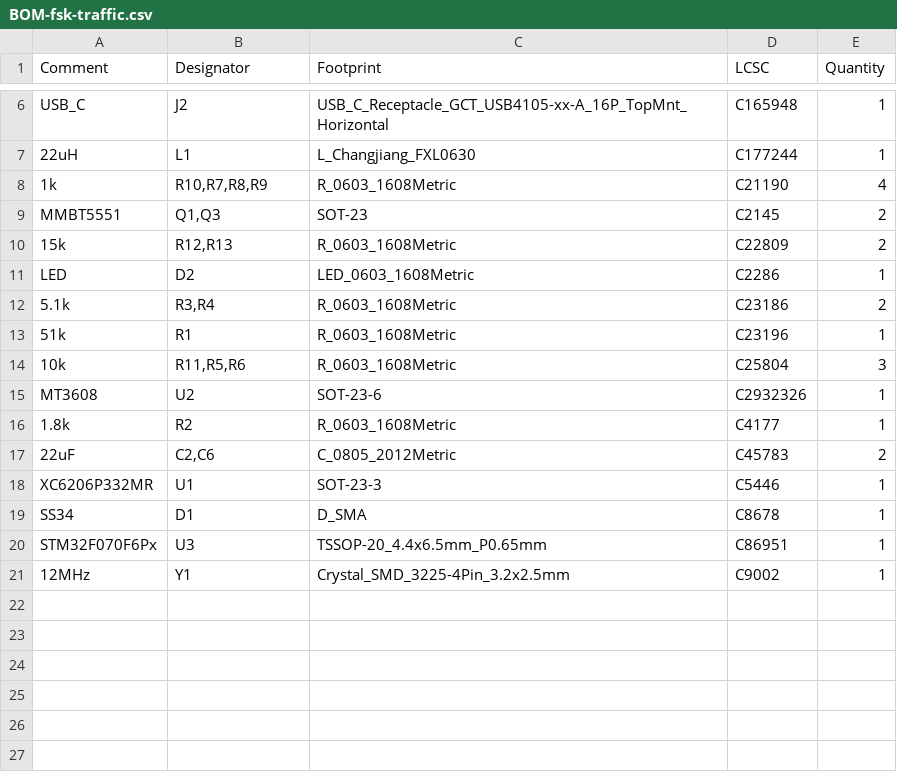
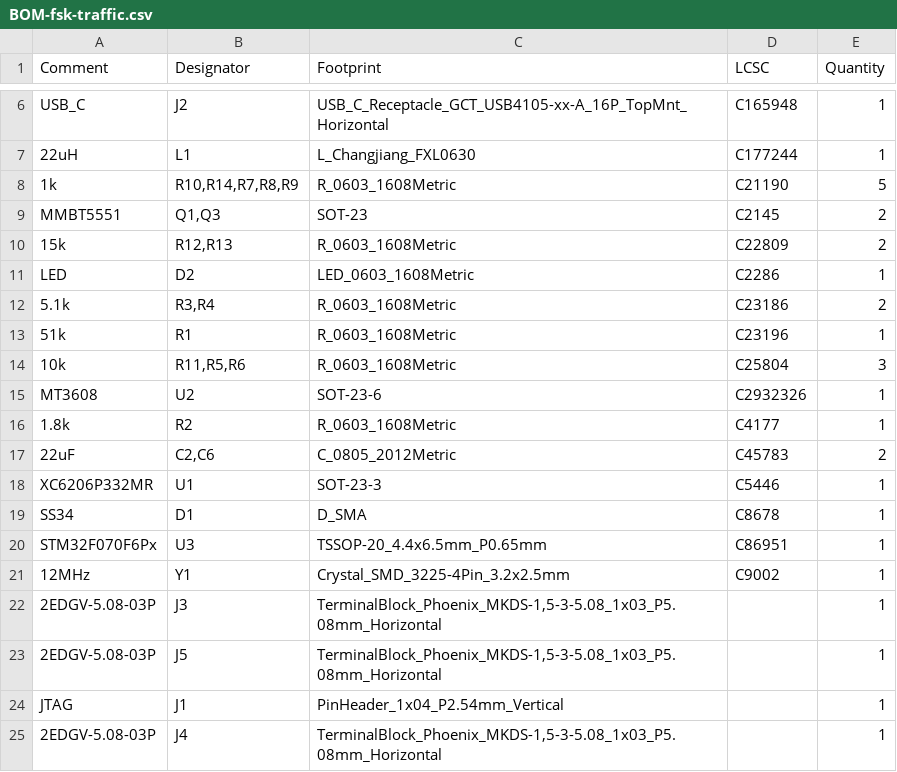
Before and after one commit to luftaquila/fsk-traffic, a CSV file: device/hardware/jlcpcb/production_files/BOM-fsk-traffic.csv, drawn as a sheet; only a part is shown, gaps mark what is left out.

```diff
--- a/device/hardware/jlcpcb/production_files/BOM-fsk-traffic.csv
+++ b/device/hardware/jlcpcb/production_files/BOM-fsk-traffic.csv
@@ -7,3 +7,3 @@ USB_C,J2,USB_C_Receptacle_GCT_USB4105-xx-A_16P_TopMnt_Horizontal,C165948,1
 22uH,L1,L_Changjiang_FXL0630,C177244,1
-1k,"R10,R7,R8,R9",R_0603_1608Metric,C21190,4
+1k,"R10,R14,R7,R8,R9",R_0603_1608Metric,C21190,5
 MMBT5551,"Q1,Q3",SOT-23,C2145,2
@@ -21 +21,5 @@ STM32F070F6Px,U3,TSSOP-20_4.4x6.5mm_P0.65mm,C86951,1
 12MHz,Y1,Crystal_SMD_3225-4Pin_3.2x2.5mm,C9002,1
+2EDGV-5.08-03P,J3,"TerminalBlock_Phoenix_MKDS-1,5-3-5.08_1x03_P5.08mm_Horizontal",,1
+2EDGV-5.08-03P,J5,"TerminalBlock_Phoenix_MKDS-1,5-3-5.08_1x03_P5.08mm_Horizontal",,1
+JTAG,J1,PinHeader_1x04_P2.54mm_Vertical,,1
+2EDGV-5.08-03P,J4,"TerminalBlock_Phoenix_MKDS-1,5-3-5.08_1x03_P5.08mm_Horizontal",,1
```
Also changed, not shown: device/hardware/jlcpcb/production_files/CPL-fsk-traffic.csv, 18 other files.
